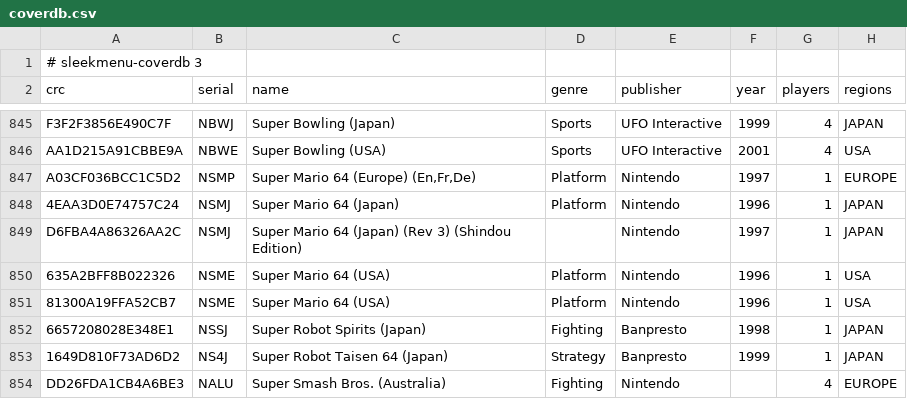
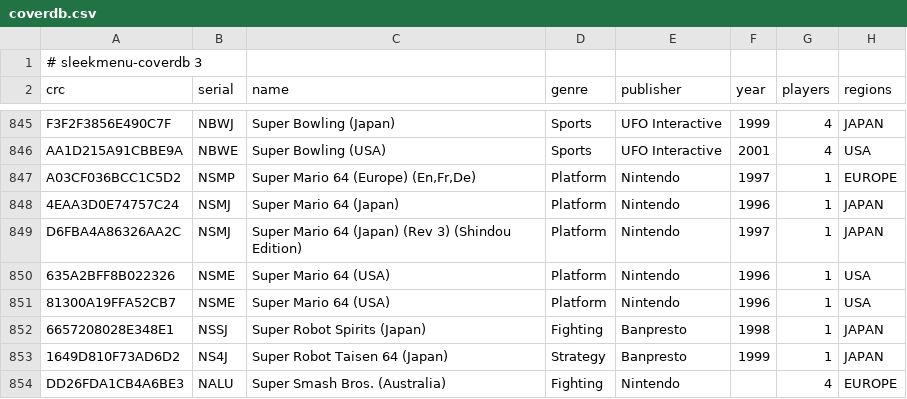
Before and after one commit to CathodeJay/sleekmenu64, a CSV file: data/coverdb.csv, drawn as a sheet; only a part is shown, gaps mark what is left out; the diff names each change by its address in the sheet, - before the commit and + after, or states it on an @@ line.

Commit message:
Fetch the box a libretro link points to, and check the shipped database
libretro files a revision or a beta that shares its game's box as a link,
and the link arrives as the target's file name instead of a picture. The
fetch stopped there and recorded the game as having no box. It now follows
the link, and a name with no picture behind it gives way to the code's
next name. A card's earlier list of missing boxes is looked for once more.

data/coverdb.csv gets tests of its own: the tool's own form, plain text,
known genres, possible years, players and game codes, and dumps of one
game agreeing on genre, publisher and players. Eight publishers lose
their no-break spaces and Super Mario 64 (Japan) (Rev 3) gets its genre.

```diff
--- a/data/coverdb.csv
+++ b/data/coverdb.csv
-D849 (genre): (empty)
+D849 (genre): Platform
```
Also changed, not shown: 4 other files.
